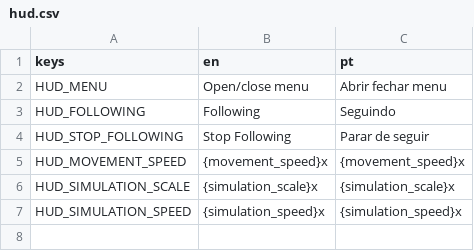
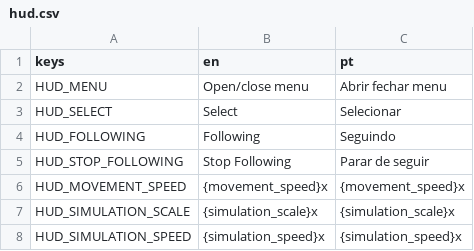
Before and after one commit to felipe-canever-fernandes/astronomy_vr, a CSV file: translations/hud.csv, drawn as a sheet; the diff names each change by its address in the sheet, - before the commit and + after, or states it on an @@ line.

Commit message:
Add help for selecting to HUD

```diff
--- a/translations/hud.csv
+++ b/translations/hud.csv
+row 3: HUD_SELECT | Select | Selecionar
```
Also changed, not shown: 7 other files.
